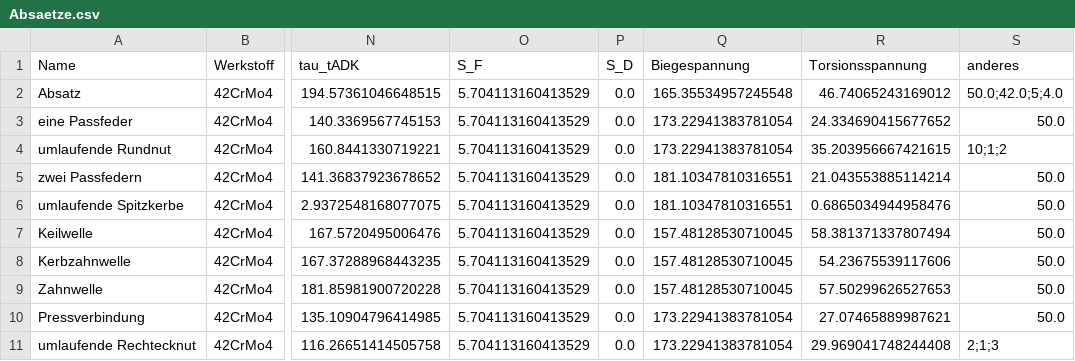
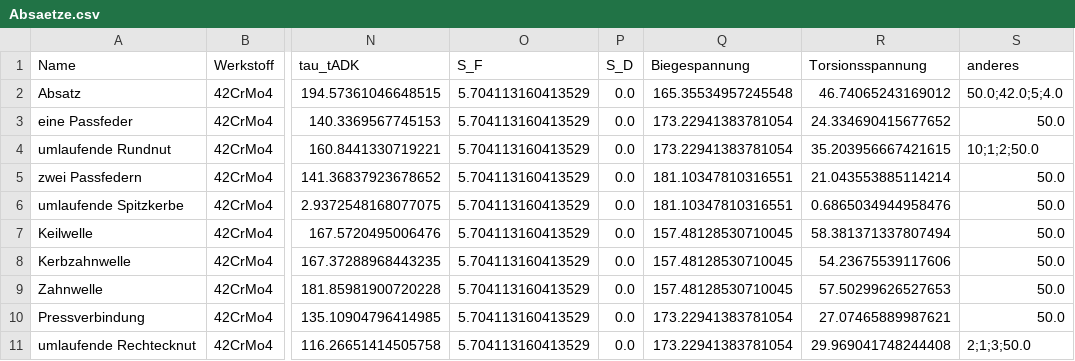
Before and after one commit to sydgtfzguhgfhtr/ME_Wellennachweis, a CSV file: PDFs/Absaetze.csv, drawn as a sheet; only a part is shown, gaps mark what is left out; the diff names each change by its address in the sheet, - before the commit and + after, or states it on an @@ line.

```diff
--- a/PDFs/Absaetze.csv
+++ b/PDFs/Absaetze.csv
-S4 (anderes): 10;1;2
+S4 (anderes): 10;1;2;50.0
-S11 (anderes): 2;1;3
+S11 (anderes): 2;1;3;50.0
```
Also changed, not shown: 17 other files.
